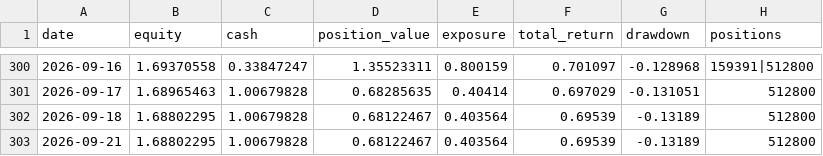
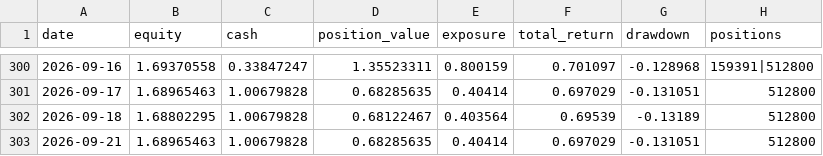
Before and after one commit to zihengniu9/etf-rotation-desk, a CSV file: outputs/etf_backtest_curve.csv, drawn as a sheet; only a part is shown, gaps mark what is left out.

```diff
--- a/outputs/etf_backtest_curve.csv
+++ b/outputs/etf_backtest_curve.csv
@@ -302,2 +302,2 @@
 2026-09-18,1.68802295,1.00679828,0.68122467,0.403564,0.69539,-0.13189,512800
-2026-09-21,1.68802295,1.00679828,0.68122467,0.403564,0.69539,-0.13189,512800
+2026-09-21,1.68965463,1.00679828,0.68285635,0.40414,0.697029,-0.131051,512800
```
Also changed, not shown: outputs/etf_backtest_positions.csv, outputs/etf_hot_rank.csv, 12 other files.
